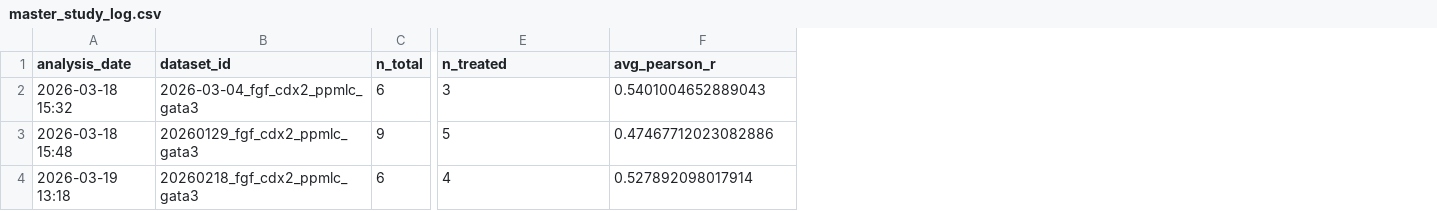
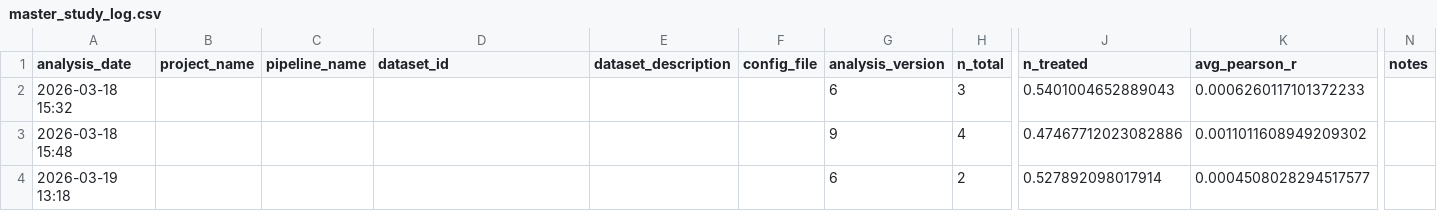
Before and after one commit to elyssephillips/embryo_image_analysis, a CSV file: master_study_log.csv, drawn as a sheet; only a part is shown, gaps mark what is left out; addresses are those after the commit; the diff covers the shown part only; the diff names each change by its address in the sheet, - before the commit and + after, or states it on an @@ line.

```diff
--- a/master_study_log.csv
+++ b/master_study_log.csv
+column B (project_name), empty
+column C (pipeline_name), empty
+column E (dataset_description), empty
+column F (config_file), empty
+column G (analysis_version), rows 2-4: 6 | 9 | 6
+column N (notes), empty
-D2 (dataset_id): 2026-03-04_fgf_cdx2_ppmlc_gata3
+D2 (dataset_id): (empty)
-H2 (n_total): 6
+H2 (n_total): 3
-J2 (n_treated): 3
+J2 (n_treated): 0.5401004652889043
-K2 (avg_pearson_r): 0.5401004652889043
+K2 (avg_pearson_r): 0.0006260117101372233
-D3 (dataset_id): 20260129_fgf_cdx2_ppmlc_gata3
+D3 (dataset_id): (empty)
-H3 (n_total): 9
+H3 (n_total): 4
-J3 (n_treated): 5
+J3 (n_treated): 0.47467712023082886
-K3 (avg_pearson_r): 0.47467712023082886
+K3 (avg_pearson_r): 0.0011011608949209302
-D4 (dataset_id): 20260218_fgf_cdx2_ppmlc_gata3
+D4 (dataset_id): (empty)
-H4 (n_total): 6
+H4 (n_total): 2
-J4 (n_treated): 4
+J4 (n_treated): 0.527892098017914
-K4 (avg_pearson_r): 0.527892098017914
+K4 (avg_pearson_r): 0.0004508028294517577
```
Also changed, not shown: 8 edited cells elsewhere in this file, 12 other files.
